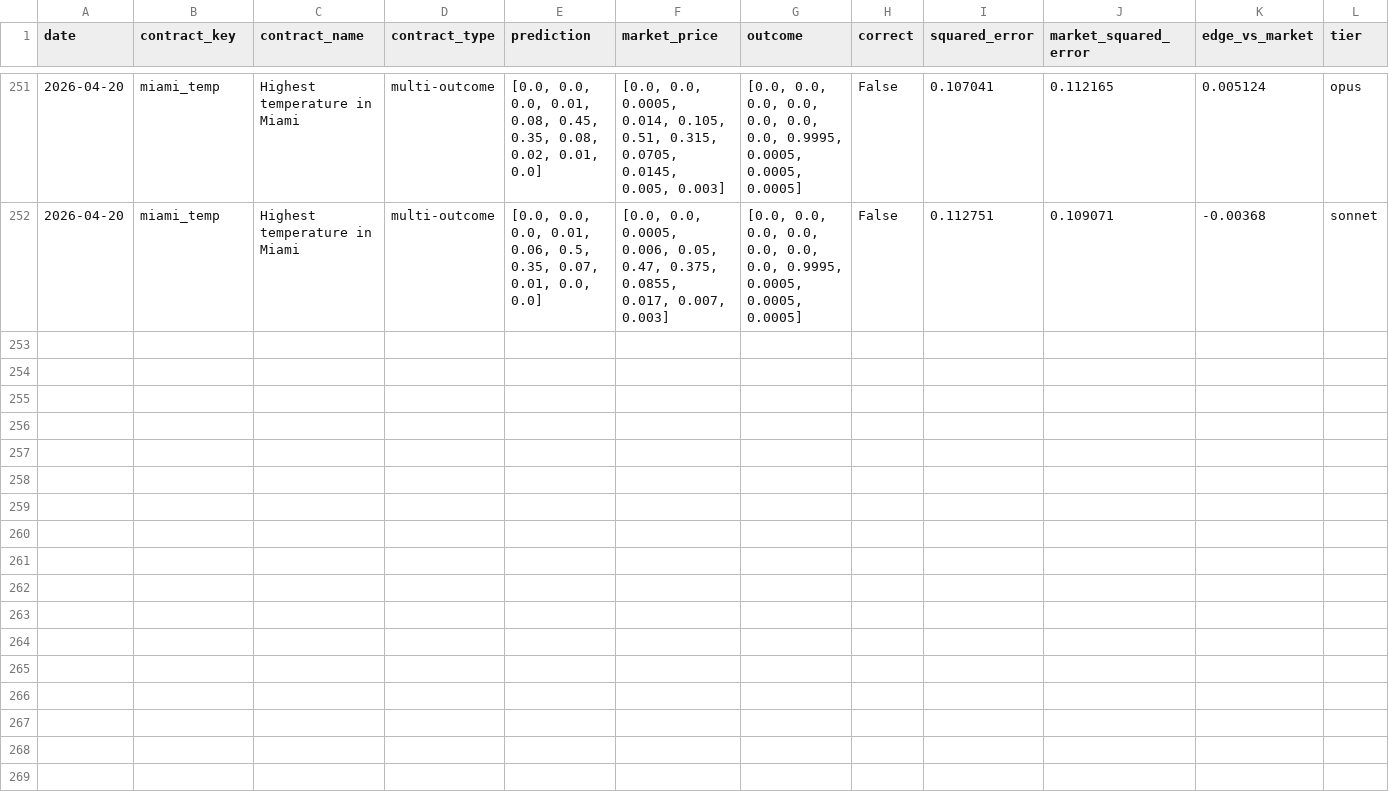
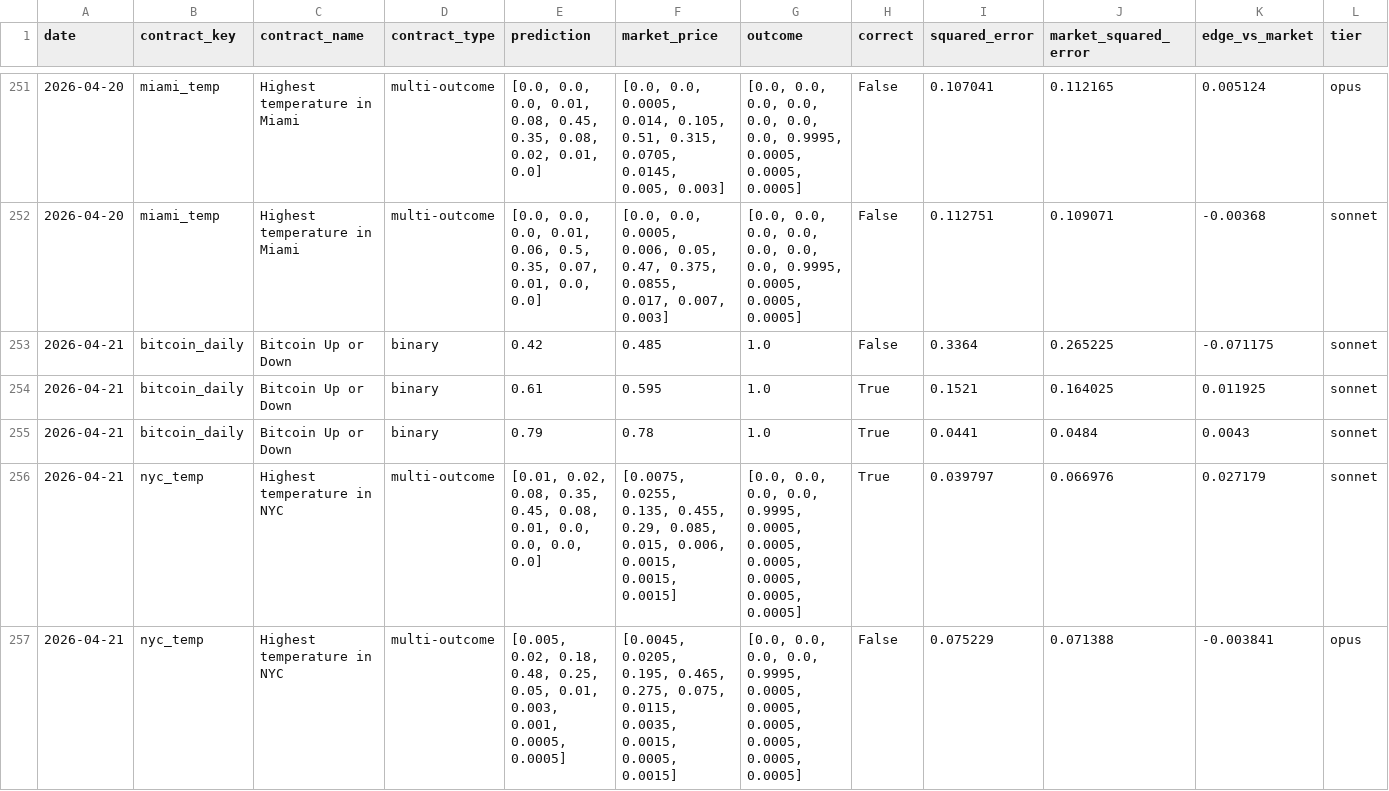
Before and after one commit to pairie-koh/Oracle-Labs-V2, a CSV file: rolling_scores_history.csv, drawn as a sheet; only a part is shown, gaps mark what is left out; rows hold the shown columns only; the diff covers the shown part only; the diff names each change by its address in the sheet, - before the commit and + after, or states it on an @@ line.

```diff
--- a/rolling_scores_history.csv
+++ b/rolling_scores_history.csv
+row 253: 2026-04-21 | bitcoin_daily | Bitcoin Up or Down | binary | 0.42 | 0.485 | 1.0 | False | 0.3364 | 0.265225 | -0.071175 | sonnet
+row 254: 2026-04-21 | bitcoin_daily | Bitcoin Up or Down | binary | 0.61 | 0.595 | 1.0 | True | 0.1521 | 0.164025 | 0.011925 | sonnet
+row 255: 2026-04-21 | bitcoin_daily | Bitcoin Up or Down | binary | 0.79 | 0.78 | 1.0 | True | 0.0441 | 0.0484 | 0.0043 | sonnet
+row 256: 2026-04-21 | nyc_temp | Highest temperature in NYC | multi-outcome | [0.01, 0.02, 0.08, 0.35, 0.45, 0.08, 0.01, 0.0, 0.0, 0.0, 0.0] | [0.0075, 0.0255, 0.135, 0.455, 0.29, 0.085, 0.015, 0.006, 0.0015, 0.0015, 0.0015] | [0.0, 0.0, 0.0, 0.0, 0.9995, 0.0005, 0.0005, 0.0005, 0.0005, 0.0005, 0.0005] | True | 0.039797 | 0.066976 | 0.027179 | sonnet
+row 257: 2026-04-21 | nyc_temp | Highest temperature in NYC | multi-outcome | [0.005, 0.02, 0.18, 0.48, 0.25, 0.05, 0.01, 0.003, 0.001, 0.0005, 0.0005] | [0.0045, 0.0205, 0.195, 0.465, 0.275, 0.075, 0.0115, 0.0035, 0.0015, 0.0005, 0.0015] | [0.0, 0.0, 0.0, 0.0, 0.9995, 0.0005, 0.0005, 0.0005, 0.0005, 0.0005, 0.0005] | False | 0.075229 | 0.071388 | -0.003841 | opus
```
Also changed, not shown: 4 added rows elsewhere in this file, price_history/prices.csv, static_scores_history.csv, 15 other files.
